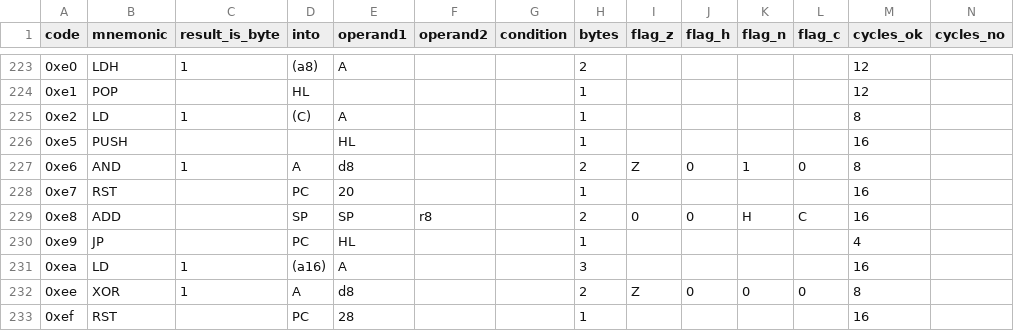
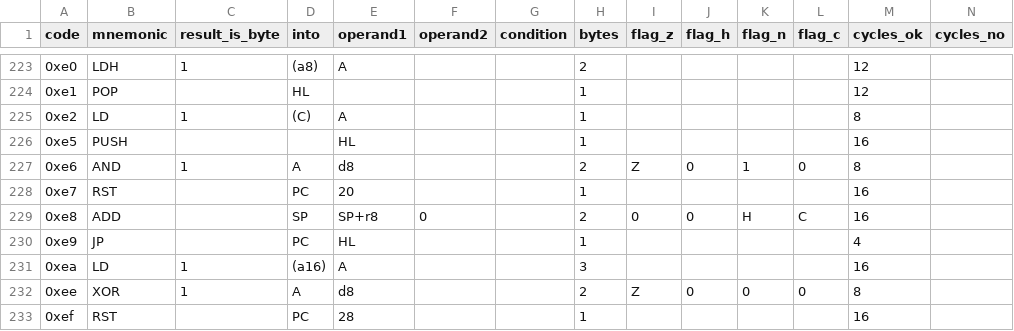
Before and after one commit to outsbart/gameman, a CSV file: data/unprefixed.csv, drawn as a sheet; only a part is shown, gaps mark what is left out.

```diff
--- a/data/unprefixed.csv
+++ b/data/unprefixed.csv
@@ -228,3 +228,3 @@ code,mnemonic,result_is_byte,into,operand1,operand2,condition,bytes,flag_z,flag_
 0xe7,RST,,PC,20,,,1,,,,,16,
-0xe8,ADD,,SP,SP,r8,,2,0,0,H,C,16,
+0xe8,ADD,,SP,SP+r8,0,,2,0,0,H,C,16,
 0xe9,JP,,PC,HL,,,1,,,,,4,
```
Also changed, not shown: 1 other file.
